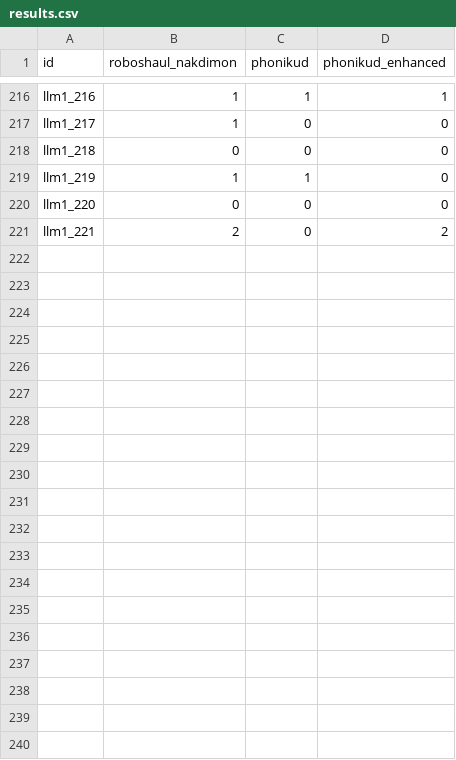
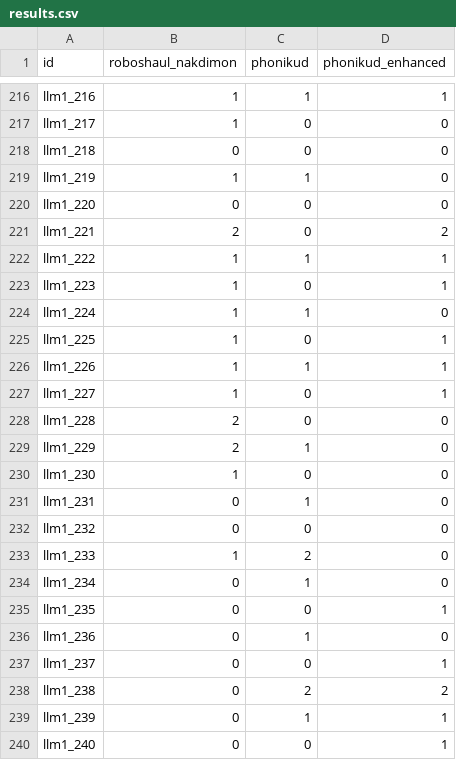
Before and after one commit to thewh1teagle/phonikud-self-stress-test, a CSV file: results.csv, drawn as a sheet; only a part is shown, gaps mark what is left out; the diff covers the shown part only; the diff names each change by its address in the sheet, - before the commit and + after, or states it on an @@ line.

Commit message:
Update report.json with additional sentences and WER calculations; enhance results.csv with new entries for llm1_222 to llm1_240.

```diff
--- a/results.csv
+++ b/results.csv
+row 222: llm1_222 | 1 | 1 | 1
+row 223: llm1_223 | 1 | 0 | 1
+row 224: llm1_224 | 1 | 1 | 0
+row 225: llm1_225 | 1 | 0 | 1
+row 226: llm1_226 | 1 | 1 | 1
+row 227: llm1_227 | 1 | 0 | 1
+row 228: llm1_228 | 2 | 0 | 0
+row 229: llm1_229 | 2 | 1 | 0
+row 230: llm1_230 | 1 | 0 | 0
+row 231: llm1_231 | 0 | 1 | 0
+row 232: llm1_232 | 0 | 0 | 0
+row 233: llm1_233 | 1 | 2 | 0
+row 234: llm1_234 | 0 | 1 | 0
+row 235: llm1_235 | 0 | 0 | 1
+row 236: llm1_236 | 0 | 1 | 0
+row 237: llm1_237 | 0 | 0 | 1
+row 238: llm1_238 | 0 | 2 | 2
+row 239: llm1_239 | 0 | 1 | 1
+row 240: llm1_240 | 0 | 0 | 1
```
Also changed, not shown: 10 added rows elsewhere in this file, 1 other file.
